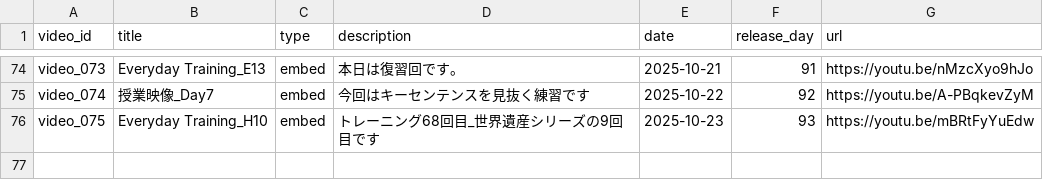
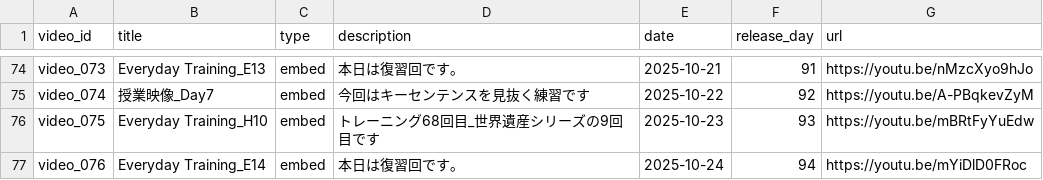
Before and after one commit to boost-ogawa/english-booster, a CSV file: videos.csv, drawn as a sheet; only a part is shown, gaps mark what is left out.

Commit message:
Add video

```diff
--- a/videos.csv
+++ b/videos.csv
@@ -76 +76,2 @@ video_074,授業映像_Day7,embed,今回はキーセンテンスを見抜く練
 video_075,Everyday Training_H10,embed,トレーニング68回目_世界遺産シリーズの9回目です,2025-10-23,93,https://youtu.be/mBRtFyYuEdw
+video_076,Everyday Training_E14,embed,本日は復習回です。,2025-10-24,94,https://youtu.be/mYiDlD0FRoc
```
